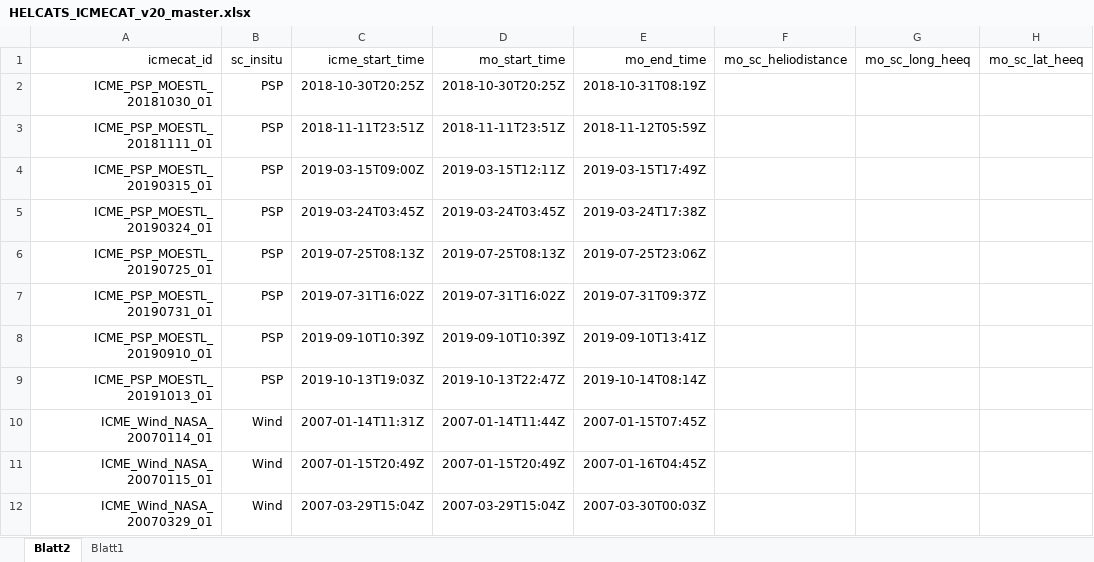
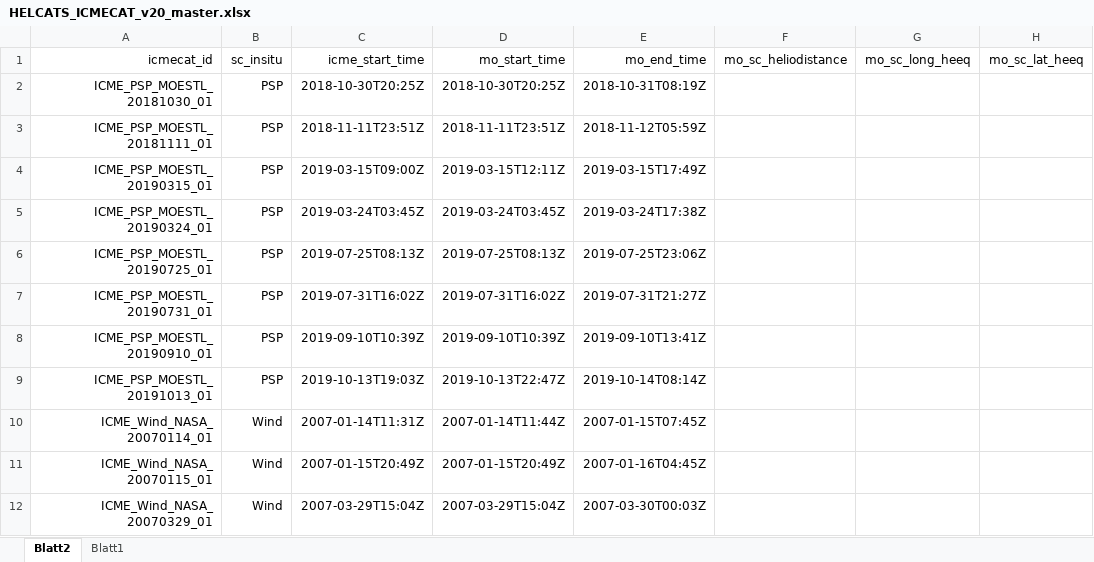
Before and after one commit to cmoestl/heliocats, an Excel workbook: icmecat/HELCATS_ICMECAT_v20_master.xlsx, sheet Blatt2, drawn as a sheet; only a part is shown; values as stored, in another font and other column widths than the file's, no borders; the diff names each change by its address in the sheet, - before the commit and + after, or states it on an @@ line.

```diff
--- a/icmecat/HELCATS_ICMECAT_v20_master.xlsx (sheet Blatt2)
+++ b/icmecat/HELCATS_ICMECAT_v20_master.xlsx (sheet Blatt2)
-E7: 2019-07-31T09:37Z
+E7: 2019-07-31T21:27Z
```
Also changed, not shown: icmecat/HELCATS_ICMECAT_v20.xlsx, 16 other files.
